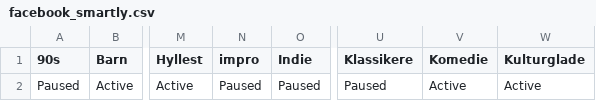
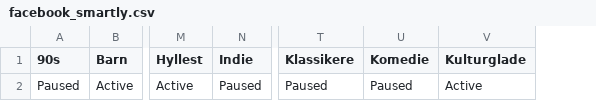
Before and after one commit to opmthomassen/US-marketing-feed, a CSV file: output/facebook_smartly.csv, drawn as a sheet; only a part is shown, gaps mark what is left out; removed rows and columns are numbered as before the commit, all else as after; the diff names each change by its address in the sheet, - before the commit and + after, or states it on an @@ line.

```diff
--- a/output/facebook_smartly.csv
+++ b/output/facebook_smartly.csv
-column N (impro), row 2: Paused
-U2 (Komedie): Active
+U2 (Komedie): Paused
```
